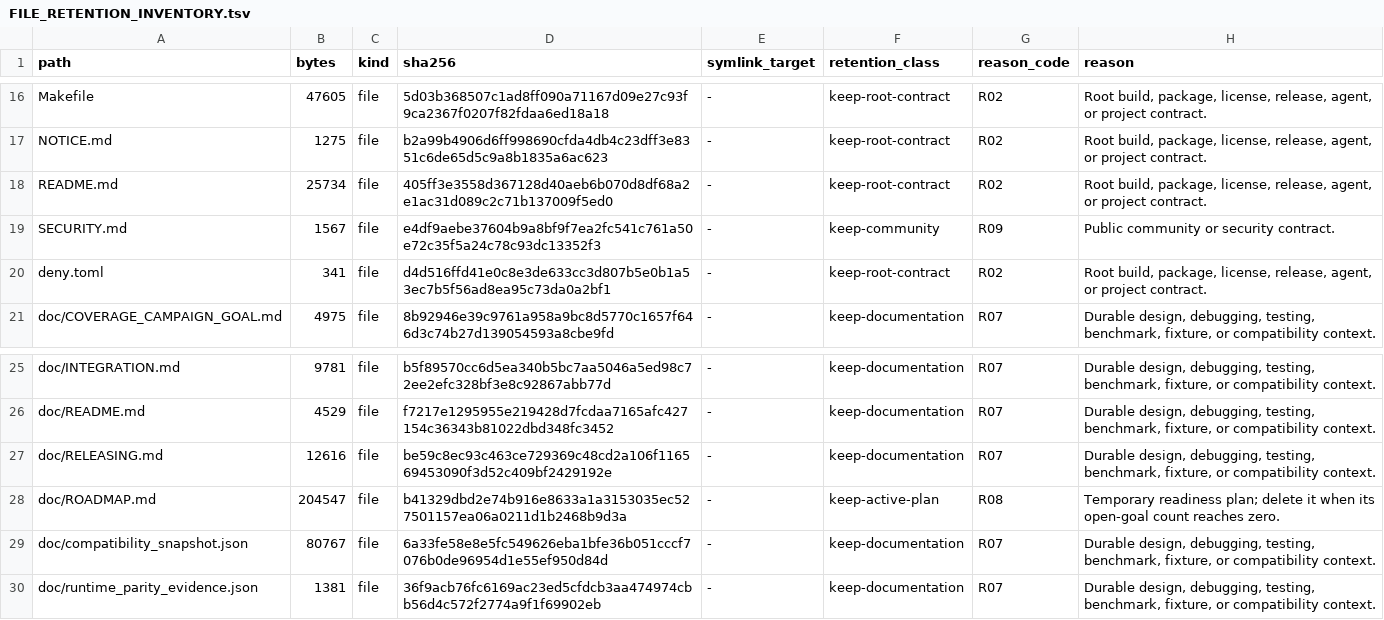
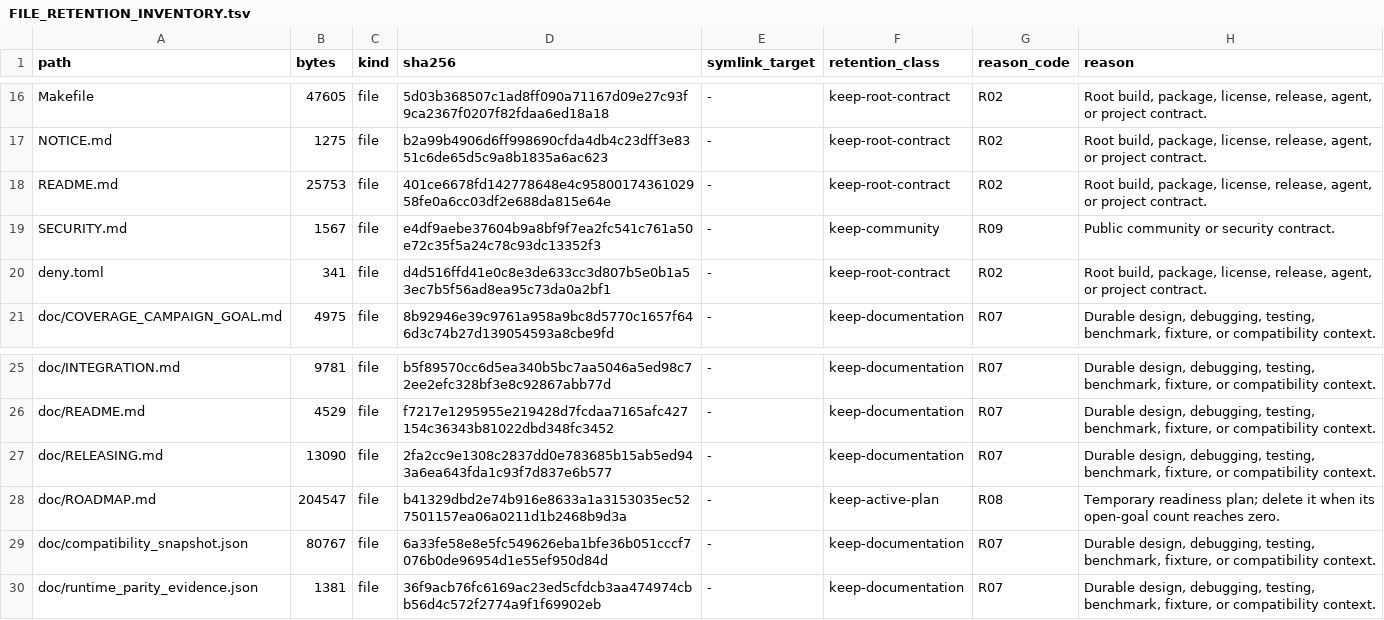
Before and after one commit to appunni-m/fontdone, a TSV file: doc/FILE_RETENTION_INVENTORY.tsv, drawn as a sheet; only a part is shown, gaps mark what is left out.

Commit message:
ci: refresh release documentation inventory

```diff
--- a/doc/FILE_RETENTION_INVENTORY.tsv
+++ b/doc/FILE_RETENTION_INVENTORY.tsv
@@ -17,3 +17,3 @@ Makefile	47605	file	5d03b368507c1ad8ff090a71167d09e27c93f9ca2367f0207f82fdaa6ed1
 NOTICE.md	1275	file	b2a99b4906d6ff998690cfda4db4c23dff3e8351c6de65d5c9a8b1835a6ac623	-	keep-root-contract	R02	Root build, package, license, release, agent, or project contract.
-README.md	25734	file	405ff3e3558d367128d40aeb6b070d8df68a2e1ac31d089c2c71b137009f5ed0	-	keep-root-contract	R02	Root build, package, license, release, agent, or project contract.
+README.md	25753	file	401ce6678fd142778648e4c9580017436102958fe0a6cc03df2e688da815e64e	-	keep-root-contract	R02	Root build, package, license, release, agent, or project contract.
 SECURITY.md	1567	file	e4df9aebe37604b9a8bf9f7ea2fc541c761a50e72c35f5a24c78c93dc13352f3	-	keep-community	R09	Public community or security contract.
@@ -26,3 +26,3 @@ doc/INTEGRATION.md	9781	file	b5f89570cc6d5ea340b5bc7aa5046a5ed98c72ee2efc328bf3e
 doc/README.md	4529	file	f7217e1295955e219428d7fcdaa7165afc427154c36343b81022dbd348fc3452	-	keep-documentation	R07	Durable design, debugging, testing, benchmark, fixture, or compatibility context.
-doc/RELEASING.md	12616	file	be59c8ec93c463ce729369c48cd2a106f116569453090f3d52c409bf2429192e	-	keep-documentation	R07	Durable design, debugging, testing, benchmark, fixture, or compatibility context.
+doc/RELEASING.md	13090	file	2fa2cc9e1308c2837dd0e783685b15ab5ed943a6ea643fda1c93f7d837e6b577	-	keep-documentation	R07	Durable design, debugging, testing, benchmark, fixture, or compatibility context.
 doc/ROADMAP.md	204547	file	b41329dbd2e74b916e8633a1a3153035ec527501157ea06a0211d1b2468b9d3a	-	keep-active-plan	R08	Temporary readiness plan; delete it when its open-goal count reaches zero.
```
